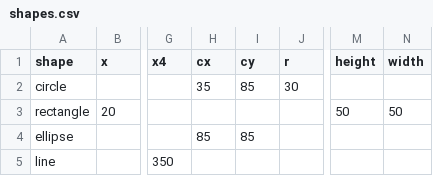
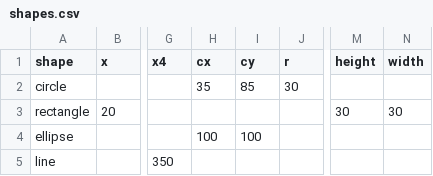
Before and after one commit to gokulviijayakumar/gokulvijayakumar.github.io, a CSV file: shapes.csv, drawn as a sheet; only a part is shown, gaps mark what is left out; the diff names each change by its address in the sheet, - before the commit and + after, or states it on an @@ line.

Commit message:
Update shapes.csv

```diff
--- a/shapes.csv
+++ b/shapes.csv
-M3 (height): 50
+M3 (height): 30
-N3 (width): 50
+N3 (width): 30
-H4 (cx): 85
+H4 (cx): 100
-I4 (cy): 85
+I4 (cy): 100
```
